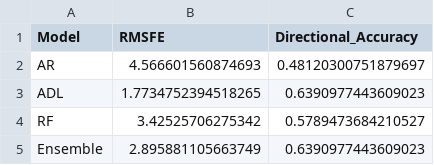
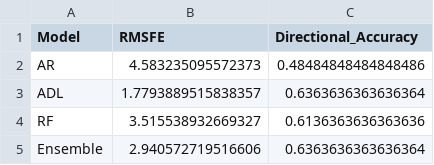
Before and after one commit to MikPad31/DSE3101-EconBet.com, a CSV file: backend/data/model_metrics.csv, drawn as a sheet.

```diff
--- a/backend/data/model_metrics.csv
+++ b/backend/data/model_metrics.csv
@@ -1,5 +1,5 @@
 Model,RMSFE,Directional_Accuracy
-AR,4.566601560874693,0.48120300751879697
-ADL,1.7734752394518265,0.6390977443609023
-RF,3.42525706275342,0.5789473684210527
-Ensemble,2.895881105663749,0.6390977443609023
+AR,4.583235095572373,0.48484848484848486
+ADL,1.7793889515838357,0.6363636363636364
+RF,3.515538932669327,0.6136363636363636
+Ensemble,2.940572719516606,0.6363636363636364
```
Also changed, not shown: backend/data/ensemble_forecasts.csv, 4 other files.
